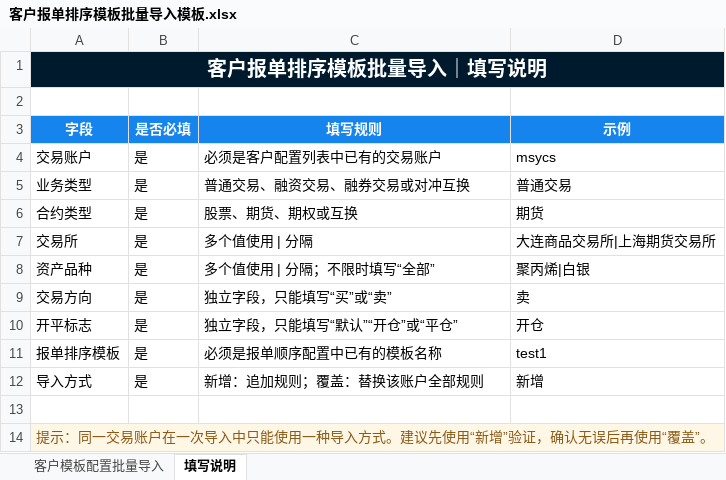
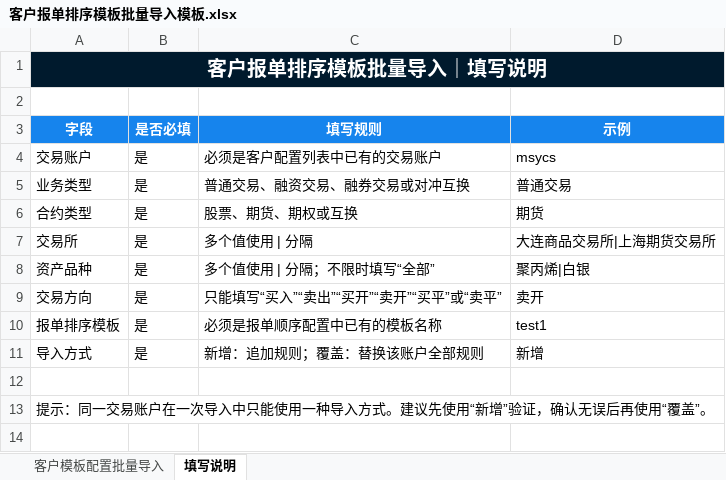
Before and after one commit to ldy-66/bct-order-routing-ui, an Excel workbook: public/客户报单排序模板批量导入模板.xlsx, sheet 填写说明, drawn as a sheet; values as stored, in another font and other column widths than the file's, no borders; removed rows and columns are numbered as before the commit, all else as after; the diff names each change by its address in the sheet, - before the commit and + after, or states it on an @@ line.

```diff
--- a/public/客户报单排序模板批量导入模板.xlsx (sheet 填写说明)
+++ b/public/客户报单排序模板批量导入模板.xlsx (sheet 填写说明)
-C9 (填写规则): 独立字段，只能填写“买”或“卖”
+C9 (填写规则): 只能填写“买入”“卖出”“买开”“卖开”“买平”或“卖平”
-D9 (示例): 卖
+D9 (示例): 卖开
-row 10: 开平标志 | 是 | 独立字段，只能填写“默认”“开仓”或“平仓” | 开仓
-A13:D13 fill: #FFF7E6
+A13:D13 fill: none
-A13 text colour: #8A5A16
+A13 text colour: black
```
Also changed, not shown: sheet 客户模板配置批量导入, 4 other files.
